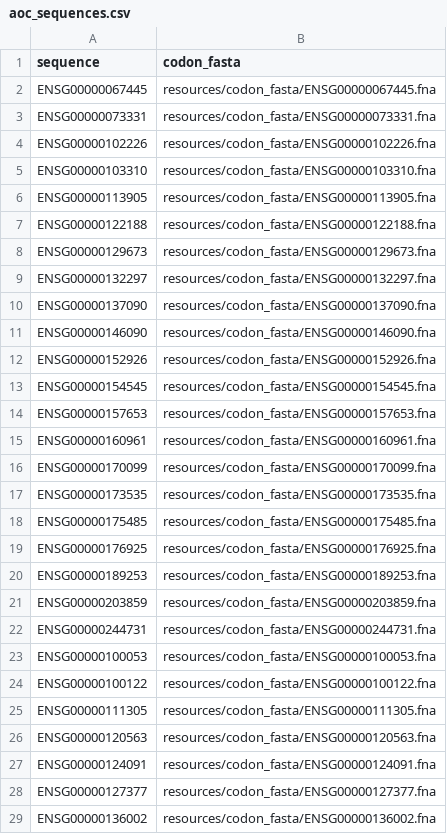
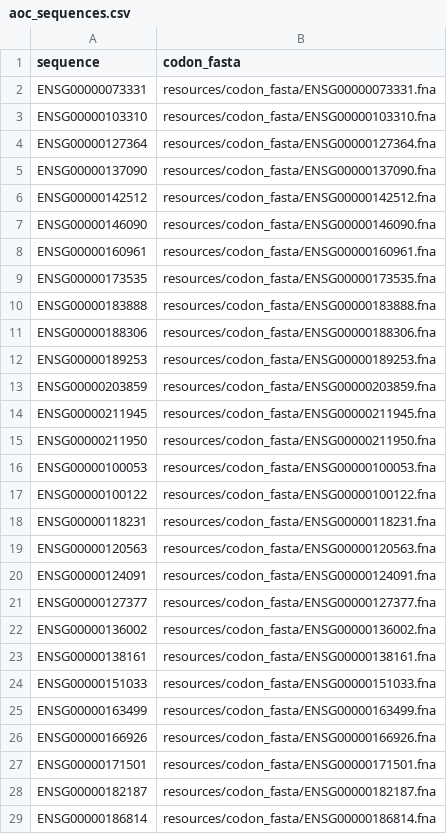
Before and after one commit to shjenkins94/AOC, a CSV file: config/aoc_sequences.csv, drawn as a sheet; only a part is shown; the shorter side is filled out with more unchanged rows; the diff covers the shown part only.

```diff
--- a/config/aoc_sequences.csv
+++ b/config/aoc_sequences.csv
@@ -1,26 +1,19 @@
 sequence,codon_fasta
-ENSG00000067445,resources/codon_fasta/ENSG00000067445.fna
 ENSG00000073331,resources/codon_fasta/ENSG00000073331.fna
-ENSG00000102226,resources/codon_fasta/ENSG00000102226.fna
 ENSG00000103310,resources/codon_fasta/ENSG00000103310.fna
-ENSG00000113905,resources/codon_fasta/ENSG00000113905.fna
-ENSG00000122188,resources/codon_fasta/ENSG00000122188.fna
-ENSG00000129673,resources/codon_fasta/ENSG00000129673.fna
-ENSG00000132297,resources/codon_fasta/ENSG00000132297.fna
+ENSG00000127364,resources/codon_fasta/ENSG00000127364.fna
 ENSG00000137090,resources/codon_fasta/ENSG00000137090.fna
+ENSG00000142512,resources/codon_fasta/ENSG00000142512.fna
 ENSG00000146090,resources/codon_fasta/ENSG00000146090.fna
-ENSG00000152926,resources/codon_fasta/ENSG00000152926.fna
-ENSG00000154545,resources/codon_fasta/ENSG00000154545.fna
-ENSG00000157653,resources/codon_fasta/ENSG00000157653.fna
 ENSG00000160961,resources/codon_fasta/ENSG00000160961.fna
-ENSG00000170099,resources/codon_fasta/ENSG00000170099.fna
 ENSG00000173535,resources/codon_fasta/ENSG00000173535.fna
-ENSG00000175485,resources/codon_fasta/ENSG00000175485.fna
-ENSG00000176925,resources/codon_fasta/ENSG00000176925.fna
+ENSG00000183888,resources/codon_fasta/ENSG00000183888.fna
+ENSG00000188306,resources/codon_fasta/ENSG00000188306.fna
 ENSG00000189253,resources/codon_fasta/ENSG00000189253.fna
 ENSG00000203859,resources/codon_fasta/ENSG00000203859.fna
-ENSG00000244731,resources/codon_fasta/ENSG00000244731.fna
+ENSG00000211945,resources/codon_fasta/ENSG00000211945.fna
+ENSG00000211950,resources/codon_fasta/ENSG00000211950.fna
 ENSG00000100053,resources/codon_fasta/ENSG00000100053.fna
 ENSG00000100122,resources/codon_fasta/ENSG00000100122.fna
-ENSG00000111305,resources/codon_fasta/ENSG00000111305.fna
+ENSG00000118231,resources/codon_fasta/ENSG00000118231.fna
 ENSG00000120563,resources/codon_fasta/ENSG00000120563.fna
```
Also changed, not shown: 1 removed row elsewhere in this file, config/processed/aoc_samples.csv, config/processed/aoc_samples_1k.csv, 3 other files.
